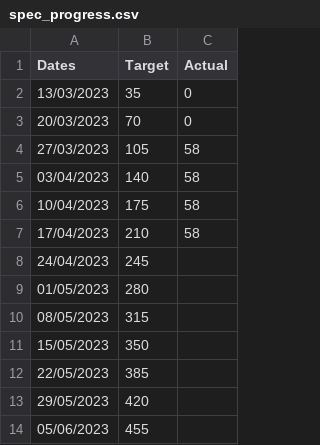
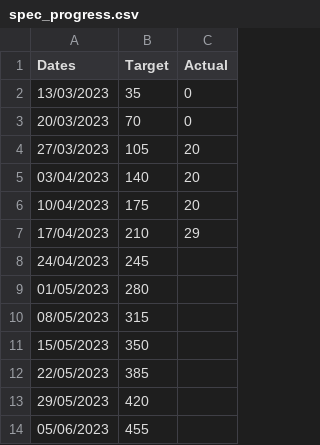
Before and after one commit to joeyclemens/cohbra, a CSV file: progress/spec_progress.csv, drawn as a sheet.

Commit message:
updates to csv

```diff
--- a/progress/spec_progress.csv
+++ b/progress/spec_progress.csv
@@ -3,6 +3,6 @@ Dates,Target,Actual
 20/03/2023,70,0
-27/03/2023,105,58
-03/04/2023,140,58
-10/04/2023,175,58
-17/04/2023,210,58
+27/03/2023,105,20
+03/04/2023,140,20
+10/04/2023,175,20
+17/04/2023,210,29
 24/04/2023,245,
```
